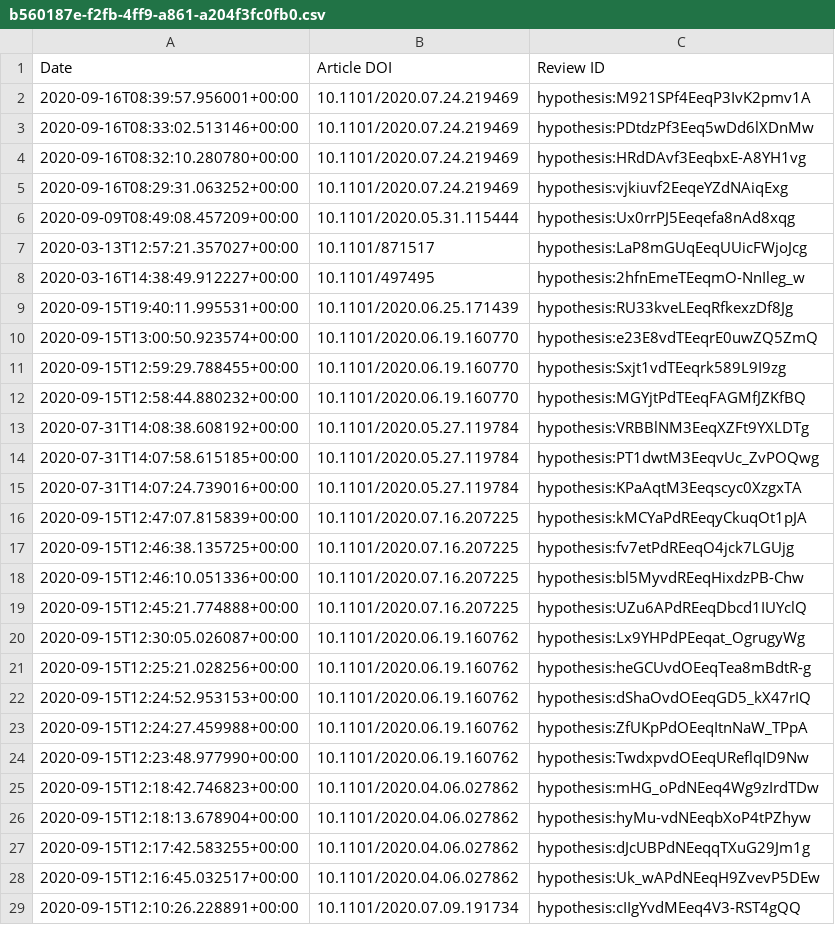
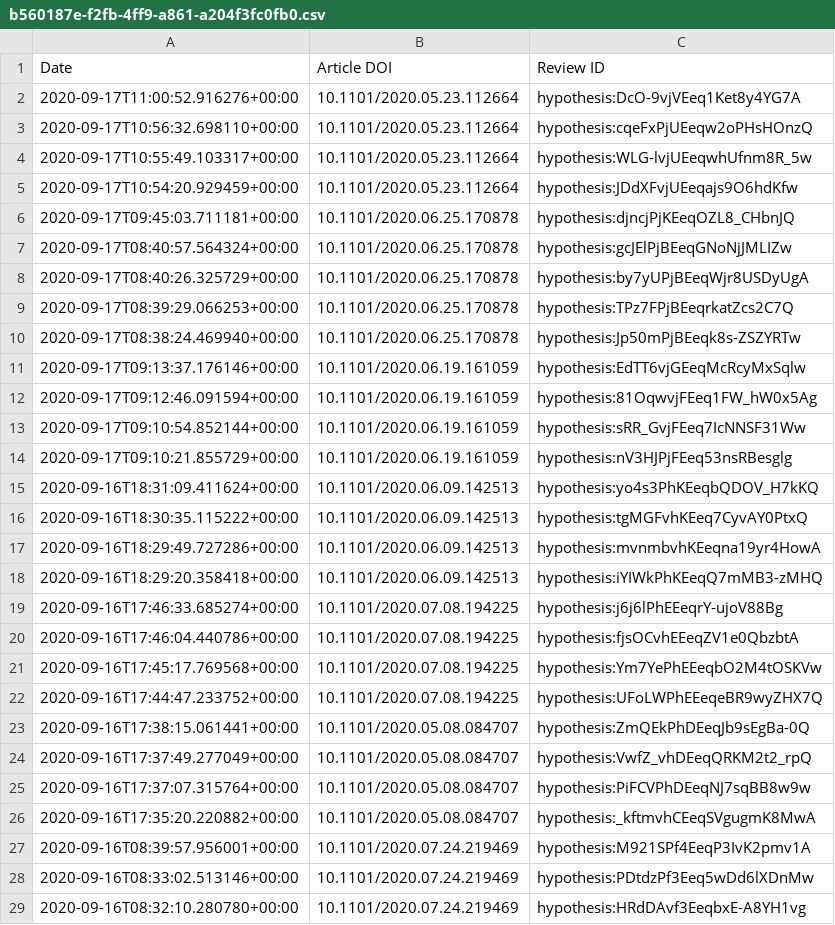
Before and after one commit to sciety/sciety, a CSV file: data/reviews/b560187e-f2fb-4ff9-a861-a204f3fc0fb0.csv, drawn as a sheet; only a part is shown; the shorter side is filled out with more unchanged rows; the diff covers the shown part only; the diff names each change by its address in the sheet, - before the commit and + after, or states it on an @@ line.

Commit message:
Update event data

```diff
--- a/data/reviews/b560187e-f2fb-4ff9-a861-a204f3fc0fb0.csv
+++ b/data/reviews/b560187e-f2fb-4ff9-a861-a204f3fc0fb0.csv
+row 2: 2020-09-17T11:00:52.916276+00:00 | 10.1101/2020.05.23.112664 | hypothesis:DcO-9vjVEeq1Ket8y4YG7A
+row 3: 2020-09-17T10:56:32.698110+00:00 | 10.1101/2020.05.23.112664 | hypothesis:cqeFxPjUEeqw2oPHsHOnzQ
+row 4: 2020-09-17T10:55:49.103317+00:00 | 10.1101/2020.05.23.112664 | hypothesis:WLG-lvjUEeqwhUfnm8R_5w
+row 5: 2020-09-17T10:54:20.929459+00:00 | 10.1101/2020.05.23.112664 | hypothesis:JDdXFvjUEeqajs9O6hdKfw
+row 6: 2020-09-17T09:45:03.711181+00:00 | 10.1101/2020.06.25.170878 | hypothesis:djncjPjKEeqOZL8_CHbnJQ
+row 7: 2020-09-17T08:40:57.564324+00:00 | 10.1101/2020.06.25.170878 | hypothesis:gcJElPjBEeqGNoNjJMLIZw
+row 8: 2020-09-17T08:40:26.325729+00:00 | 10.1101/2020.06.25.170878 | hypothesis:by7yUPjBEeqWjr8USDyUgA
+row 9: 2020-09-17T08:39:29.066253+00:00 | 10.1101/2020.06.25.170878 | hypothesis:TPz7FPjBEeqrkatZcs2C7Q
+row 10: 2020-09-17T08:38:24.469940+00:00 | 10.1101/2020.06.25.170878 | hypothesis:Jp50mPjBEeqk8s-ZSZYRTw
+row 11: 2020-09-17T09:13:37.176146+00:00 | 10.1101/2020.06.19.161059 | hypothesis:EdTT6vjGEeqMcRcyMxSqlw
+row 12: 2020-09-17T09:12:46.091594+00:00 | 10.1101/2020.06.19.161059 | hypothesis:81OqwvjFEeq1FW_hW0x5Ag
+row 13: 2020-09-17T09:10:54.852144+00:00 | 10.1101/2020.06.19.161059 | hypothesis:sRR_GvjFEeq7IcNNSF31Ww
+row 14: 2020-09-17T09:10:21.855729+00:00 | 10.1101/2020.06.19.161059 | hypothesis:nV3HJPjFEeq53nsRBesglg
+row 15: 2020-09-16T18:31:09.411624+00:00 | 10.1101/2020.06.09.142513 | hypothesis:yo4s3PhKEeqbQDOV_H7kKQ
+row 16: 2020-09-16T18:30:35.115222+00:00 | 10.1101/2020.06.09.142513 | hypothesis:tgMGFvhKEeq7CyvAY0PtxQ
+row 17: 2020-09-16T18:29:49.727286+00:00 | 10.1101/2020.06.09.142513 | hypothesis:mvnmbvhKEeqna19yr4HowA
+row 18: 2020-09-16T18:29:20.358418+00:00 | 10.1101/2020.06.09.142513 | hypothesis:iYIWkPhKEeqQ7mMB3-zMHQ
+row 19: 2020-09-16T17:46:33.685274+00:00 | 10.1101/2020.07.08.194225 | hypothesis:j6j6lPhEEeqrY-ujoV88Bg
+row 20: 2020-09-16T17:46:04.440786+00:00 | 10.1101/2020.07.08.194225 | hypothesis:fjsOCvhEEeqZV1e0QbzbtA
+row 21: 2020-09-16T17:45:17.769568+00:00 | 10.1101/2020.07.08.194225 | hypothesis:Ym7YePhEEeqbO2M4tOSKVw
+row 22: 2020-09-16T17:44:47.233752+00:00 | 10.1101/2020.07.08.194225 | hypothesis:UFoLWPhEEeqeBR9wyZHX7Q
+row 23: 2020-09-16T17:38:15.061441+00:00 | 10.1101/2020.05.08.084707 | hypothesis:ZmQEkPhDEeqJb9sEgBa-0Q
+row 24: 2020-09-16T17:37:49.277049+00:00 | 10.1101/2020.05.08.084707 | hypothesis:VwfZ_vhDEeqQRKM2t2_rpQ
+row 25: 2020-09-16T17:37:07.315764+00:00 | 10.1101/2020.05.08.084707 | hypothesis:PiFCVPhDEeqNJ7sqBB8w9w
+row 26: 2020-09-16T17:35:20.220882+00:00 | 10.1101/2020.05.08.084707 | hypothesis:_kftmvhCEeqSVgugmK8MwA
```
Also changed, not shown: 1 added row elsewhere in this file, data/reviews/10360d97-bf52-4aef-b2fa-2f60d319edd7.csv, data/reviews/53ed5364-a016-11ea-bb37-0242ac130002.csv.
